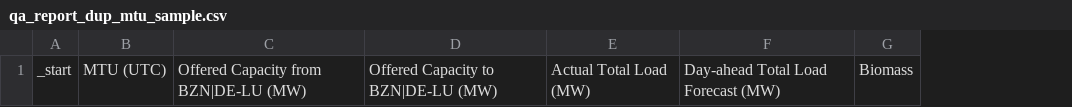
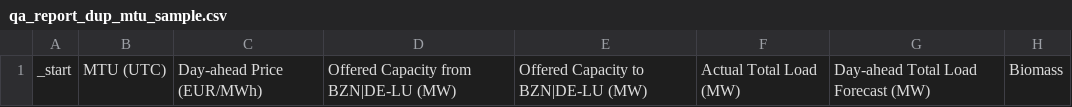
Before and after one commit to Nikshay-Jain/eu-power-fair-value, a CSV file: qa_report/qa_report_dup_mtu_sample.csv, drawn as a sheet; only a part is shown; the diff names each change by its address in the sheet, - before the commit and + after, or states it on an @@ line.

```diff
--- a/qa_report/qa_report_dup_mtu_sample.csv
+++ b/qa_report/qa_report_dup_mtu_sample.csv
+column C, row 1: Day-ahead Price (EUR/MWh)
```
Also changed, not shown: qa_report/qa_report_hod_missing_pct_by_column.csv, qa_report/qa_report_missing_by_column.csv, 8 other files.
